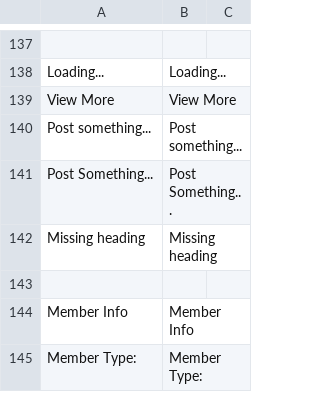
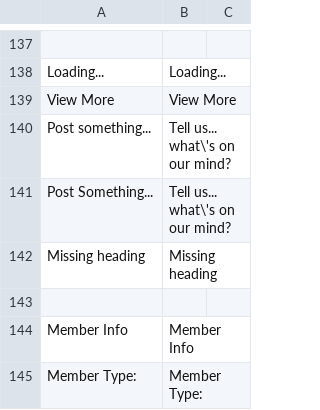
Before and after one commit to janardhancr1/MOM_Projects, a CSV file: SE405/application/languages/en/user.csv, drawn as a sheet; only a part is shown, gaps mark what is left out.

```diff
--- a/SE405/application/languages/en/user.csv
+++ b/SE405/application/languages/en/user.csv
@@ -139,4 +139,4 @@
 "View More";"View More"
-"Post something...";"Post something..."
-"Post Something...";"Post Something..."
+"Post something...";"Tell us... what\'s on our mind?"
+"Post Something...";"Tell us... what\'s on our mind?"
 "Missing heading";"Missing heading"
```
Also changed, not shown: SE405/application/languages/en/core.csv, 3 other files.
